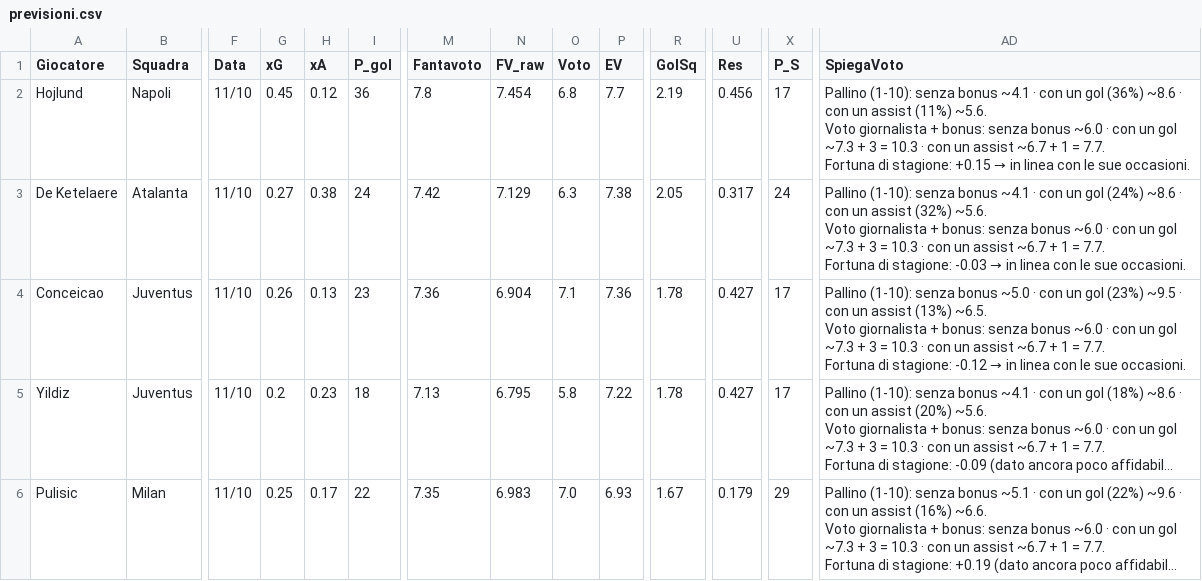
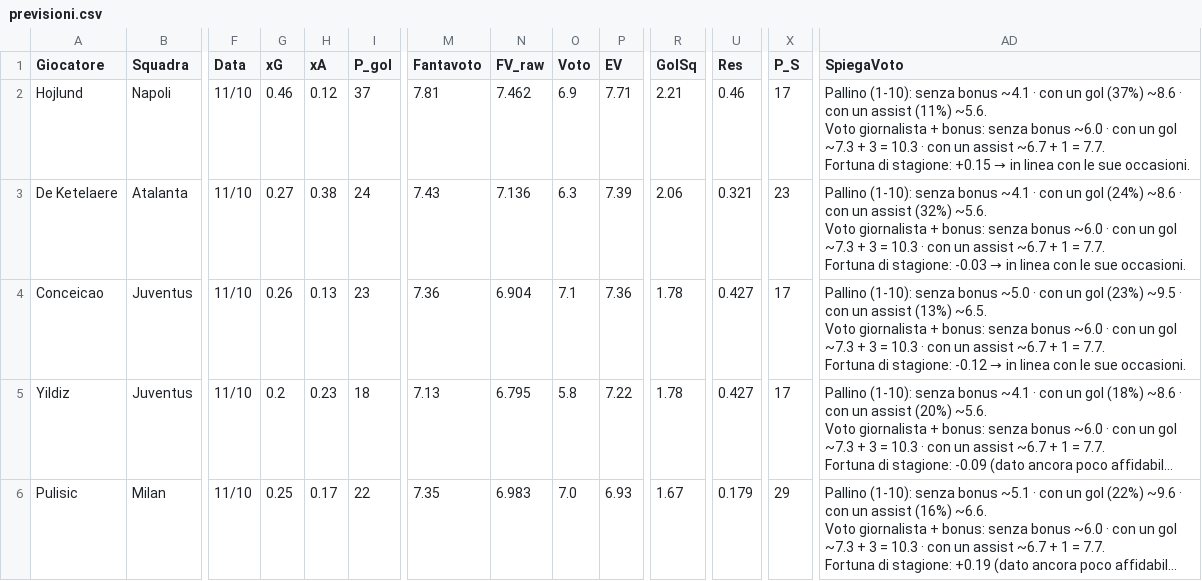
Before and after one commit to dramaticsquare/fanta-predictor, a CSV file: docs/previsioni.csv, drawn as a sheet; only a part is shown, gaps mark what is left out; long unchanged cells end in …; the diff covers the shown part only; the diff names each change by its address in the sheet, - before the commit and + after, or states it on an @@ line.

```diff
--- a/docs/previsioni.csv
+++ b/docs/previsioni.csv
-G2 (xG): 0.45
+G2 (xG): 0.46
-I2 (P_gol): 36
+I2 (P_gol): 37
-M2 (Fantavoto): 7.8
+M2 (Fantavoto): 7.81
-N2 (FV_raw): 7.454
+N2 (FV_raw): 7.462
-O2 (Voto): 6.8
+O2 (Voto): 6.9
-P2 (EV): 7.7
+P2 (EV): 7.71
-R2 (GolSq): 2.19
+R2 (GolSq): 2.21
-U2 (Res): 0.456
+U2 (Res): 0.46
-AD2 (SpiegaVoto): …un gol (36%) ~8.6 ·…
+AD2 (SpiegaVoto): …un gol (37%) ~8.6 ·…
-M3 (Fantavoto): 7.42
+M3 (Fantavoto): 7.43
-N3 (FV_raw): 7.129
+N3 (FV_raw): 7.136
-P3 (EV): 7.38
+P3 (EV): 7.39
-R3 (GolSq): 2.05
+R3 (GolSq): 2.06
-U3 (Res): 0.317
+U3 (Res): 0.321
-X3 (P_S): 24
+X3 (P_S): 23
```
Also changed, not shown: 30 edited cells elsewhere in this file, storico/G06.csv, 3 other files.
